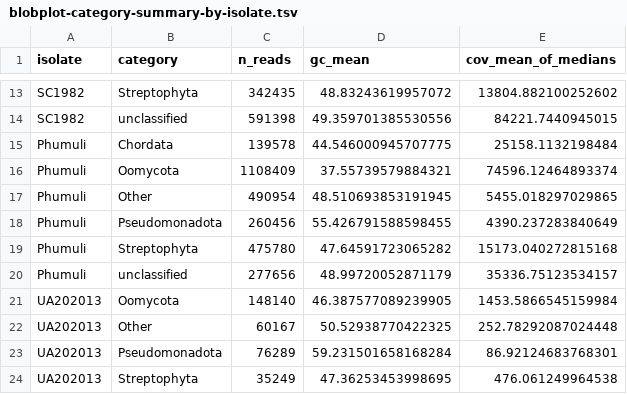
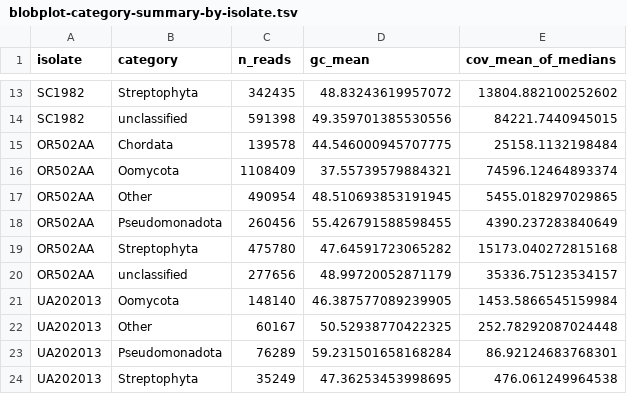
Before and after one commit to Yixuan39/downy-mildew-assemble, a TSV file: data/blobplot-category-summary-by-isolate.tsv, drawn as a sheet; only a part is shown, gaps mark what is left out.

Commit message:
Render read-distribution, benchmark, assembly-quality and synteny reports from current results

```diff
--- a/data/blobplot-category-summary-by-isolate.tsv
+++ b/data/blobplot-category-summary-by-isolate.tsv
@@ -14,8 +14,8 @@ SC1982	Streptophyta	342435	48.83243619957072	13804.882100252602
 SC1982	unclassified	591398	49.359701385530556	84221.7440945015
-Phumuli	Chordata	139578	44.546000945707775	25158.1132198484
-Phumuli	Oomycota	1108409	37.55739579884321	74596.12464893374
-Phumuli	Other	490954	48.510693853191945	5455.018297029865
-Phumuli	Pseudomonadota	260456	55.426791588598455	4390.237283840649
-Phumuli	Streptophyta	475780	47.64591723065282	15173.040272815168
-Phumuli	unclassified	277656	48.99720052871179	35336.75123534157
+OR502AA	Chordata	139578	44.546000945707775	25158.1132198484
+OR502AA	Oomycota	1108409	37.55739579884321	74596.12464893374
+OR502AA	Other	490954	48.510693853191945	5455.018297029865
+OR502AA	Pseudomonadota	260456	55.426791588598455	4390.237283840649
+OR502AA	Streptophyta	475780	47.64591723065282	15173.040272815168
+OR502AA	unclassified	277656	48.99720052871179	35336.75123534157
 UA202013	Oomycota	148140	46.387577089239905	1453.5866545159984
```
Also changed, not shown: 25 other files.
